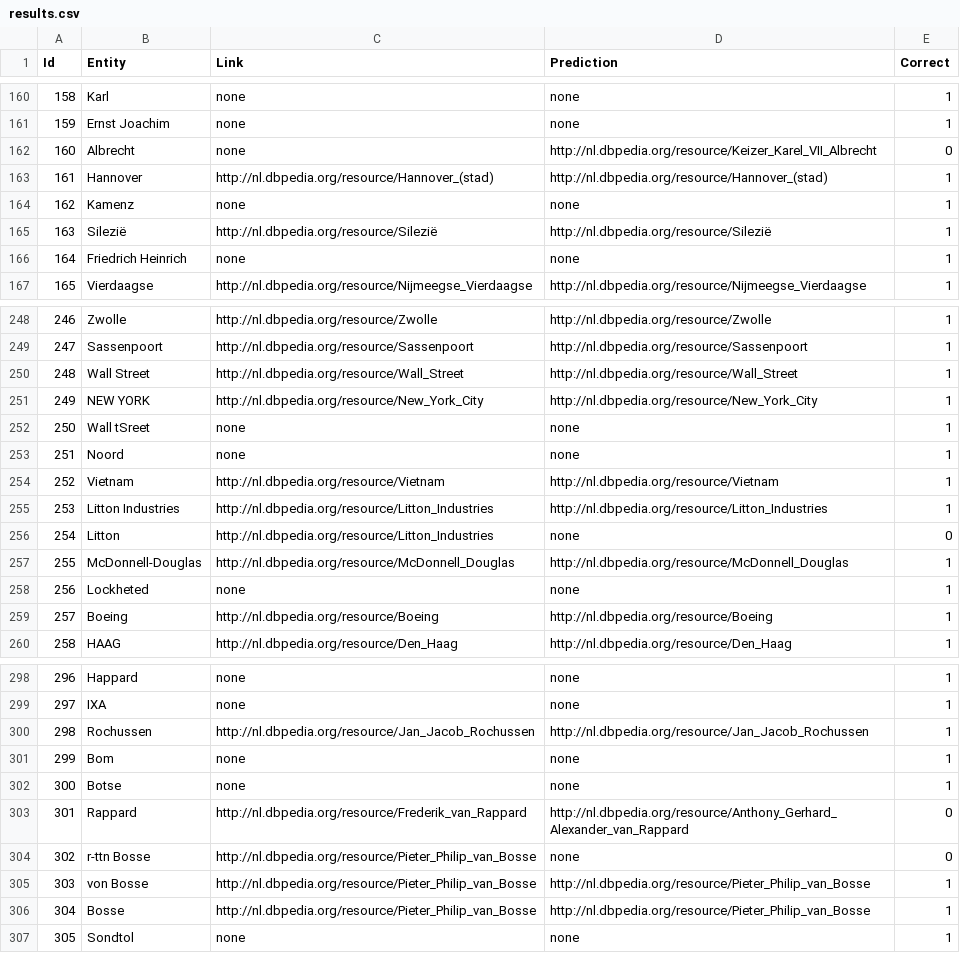
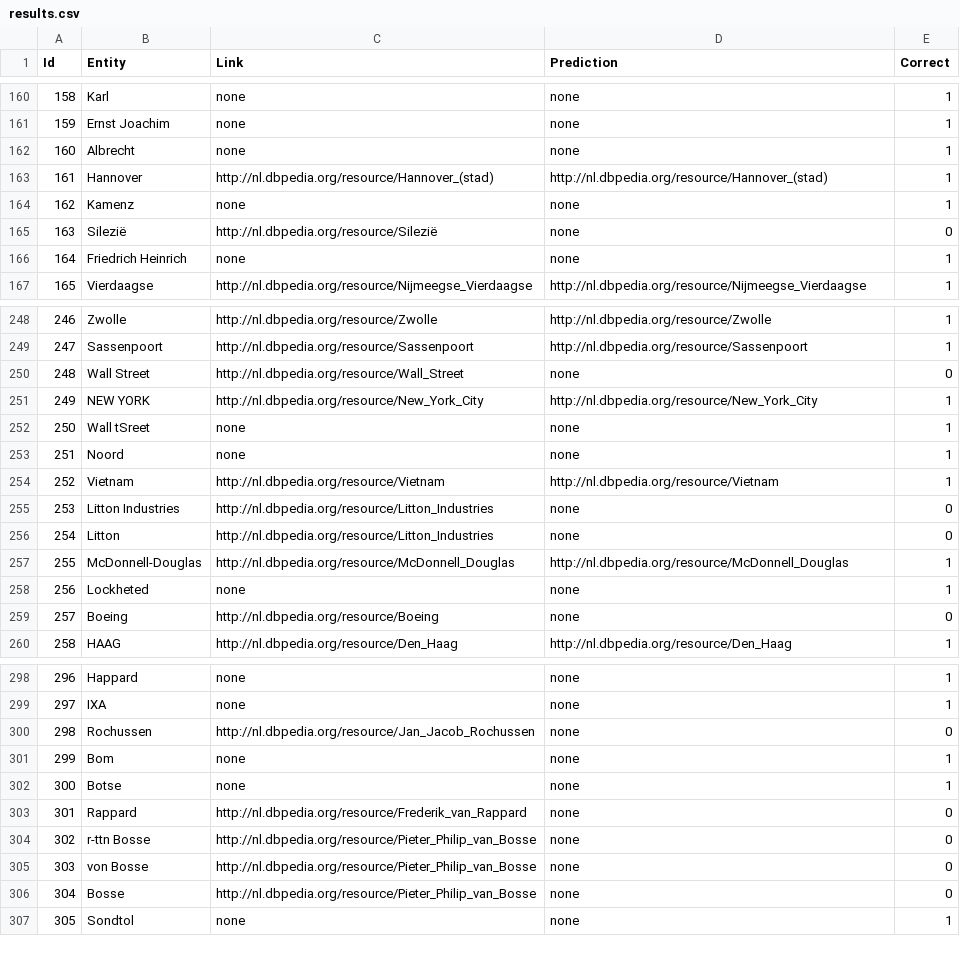
Before and after one commit to KBNLresearch/dac-web, a CSV file: results.csv, drawn as a sheet; only a part is shown, gaps mark what is left out; the diff covers the shown part only.

```diff
--- a/results.csv
+++ b/results.csv
@@ -161,6 +161,6 @@ Id	Entity	Link	Prediction	Correct
 159	Ernst Joachim	none	none	1	
-160	Albrecht	none	http://nl.dbpedia.org/resource/Keizer_Karel_VII_Albrecht	0	
+160	Albrecht	none	none	1	
 161	Hannover	http://nl.dbpedia.org/resource/Hannover_(stad)	http://nl.dbpedia.org/resource/Hannover_(stad)	1	
 162	Kamenz	none	none	1	
-163	Silezië	http://nl.dbpedia.org/resource/Silezië	http://nl.dbpedia.org/resource/Silezië	1	
+163	Silezië	http://nl.dbpedia.org/resource/Silezië	none	0	
 164	Friedrich Heinrich	none	none	1	
@@ -249,3 +249,3 @@ Id	Entity	Link	Prediction	Correct
 247	Sassenpoort	http://nl.dbpedia.org/resource/Sassenpoort	http://nl.dbpedia.org/resource/Sassenpoort	1	
-248	Wall Street	http://nl.dbpedia.org/resource/Wall_Street	http://nl.dbpedia.org/resource/Wall_Street	1	
+248	Wall Street	http://nl.dbpedia.org/resource/Wall_Street	none	0	
 249	NEW YORK	http://nl.dbpedia.org/resource/New_York_City	http://nl.dbpedia.org/resource/New_York_City	1	
@@ -254,3 +254,3 @@ Id	Entity	Link	Prediction	Correct
 252	Vietnam	http://nl.dbpedia.org/resource/Vietnam	http://nl.dbpedia.org/resource/Vietnam	1	
-253	Litton Industries	http://nl.dbpedia.org/resource/Litton_Industries	http://nl.dbpedia.org/resource/Litton_Industries	1	
+253	Litton Industries	http://nl.dbpedia.org/resource/Litton_Industries	none	0	
 254	Litton	http://nl.dbpedia.org/resource/Litton_Industries	none	0	
@@ -258,3 +258,3 @@ Id	Entity	Link	Prediction	Correct
 256	Lockheted	none	none	1	
-257	Boeing	http://nl.dbpedia.org/resource/Boeing	http://nl.dbpedia.org/resource/Boeing	1	
+257	Boeing	http://nl.dbpedia.org/resource/Boeing	none	0	
 258	HAAG	http://nl.dbpedia.org/resource/Den_Haag	http://nl.dbpedia.org/resource/Den_Haag	1	
@@ -299,9 +299,9 @@ Id	Entity	Link	Prediction	Correct
 297	IXA	none	none	1	
-298	Rochussen	http://nl.dbpedia.org/resource/Jan_Jacob_Rochussen	http://nl.dbpedia.org/resource/Jan_Jacob_Rochussen	1	
+298	Rochussen	http://nl.dbpedia.org/resource/Jan_Jacob_Rochussen	none	0	
 299	Bom	none	none	1	
 300	Botse	none	none	1	
-301	Rappard	http://nl.dbpedia.org/resource/Frederik_van_Rappard	http://nl.dbpedia.org/resource/Anthony_Gerhard_Alexander_van_Rappard	0	
+301	Rappard	http://nl.dbpedia.org/resource/Frederik_van_Rappard	none	0	
 302	r-ttn Bosse	http://nl.dbpedia.org/resource/Pieter_Philip_van_Bosse	none	0	
-303	von Bosse	http://nl.dbpedia.org/resource/Pieter_Philip_van_Bosse	http://nl.dbpedia.org/resource/Pieter_Philip_van_Bosse	1	
-304	Bosse	http://nl.dbpedia.org/resource/Pieter_Philip_van_Bosse	http://nl.dbpedia.org/resource/Pieter_Philip_van_Bosse	1	
+303	von Bosse	http://nl.dbpedia.org/resource/Pieter_Philip_van_Bosse	none	0	
+304	Bosse	http://nl.dbpedia.org/resource/Pieter_Philip_van_Bosse	none	0	
 305	Sondtol	none	none	1	
```
Also changed, not shown: 53 edited cells elsewhere in this file, 1 other file.
